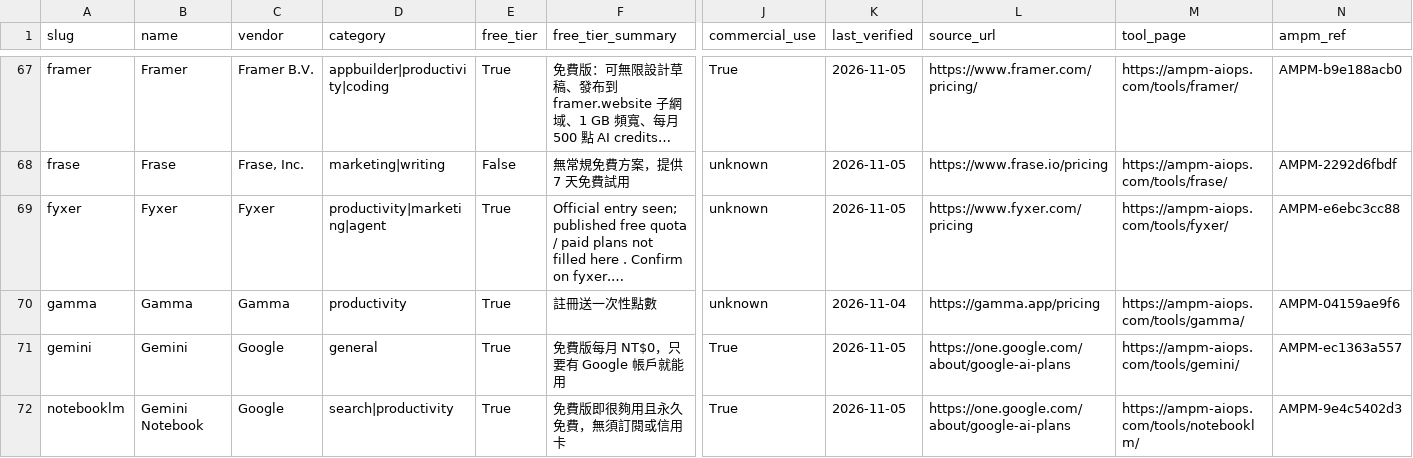
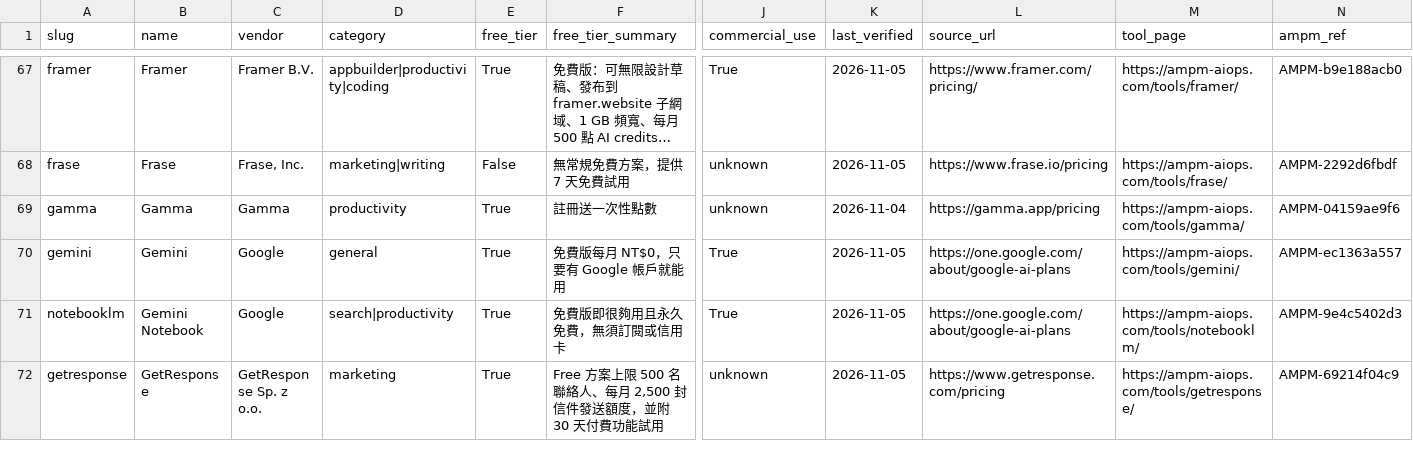
Before and after one commit to AMPM-AIOPS-HQ/awesome-ai-tools-pricing, a CSV file: data/ai_tools_2026.csv, drawn as a sheet; only a part is shown, gaps mark what is left out; the shorter side is filled out with more unchanged rows; long unchanged cells end in …; rows hold the shown columns only; the diff covers the shown part only; the diff names each change by its address in the sheet, - before the commit and + after, or states it on an @@ line.

```diff
--- a/data/ai_tools_2026.csv
+++ b/data/ai_tools_2026.csv
-row 69: fyxer | Fyxer | Fyxer | productivity|marketing|agent | True | Official entry seen; published free quota / paid plans not filled here . Confirm on fyxer.… | unknown | 2026-11-05 | https://www.fyxer.com/pricing | https://ampm-aiops.com/tools/fyxer/ | AMPM-e6ebc3cc88
```
Also changed, not shown: 3 removed rows elsewhere in this file, datasets/esim/esim_2026.csv, 17 other files.
